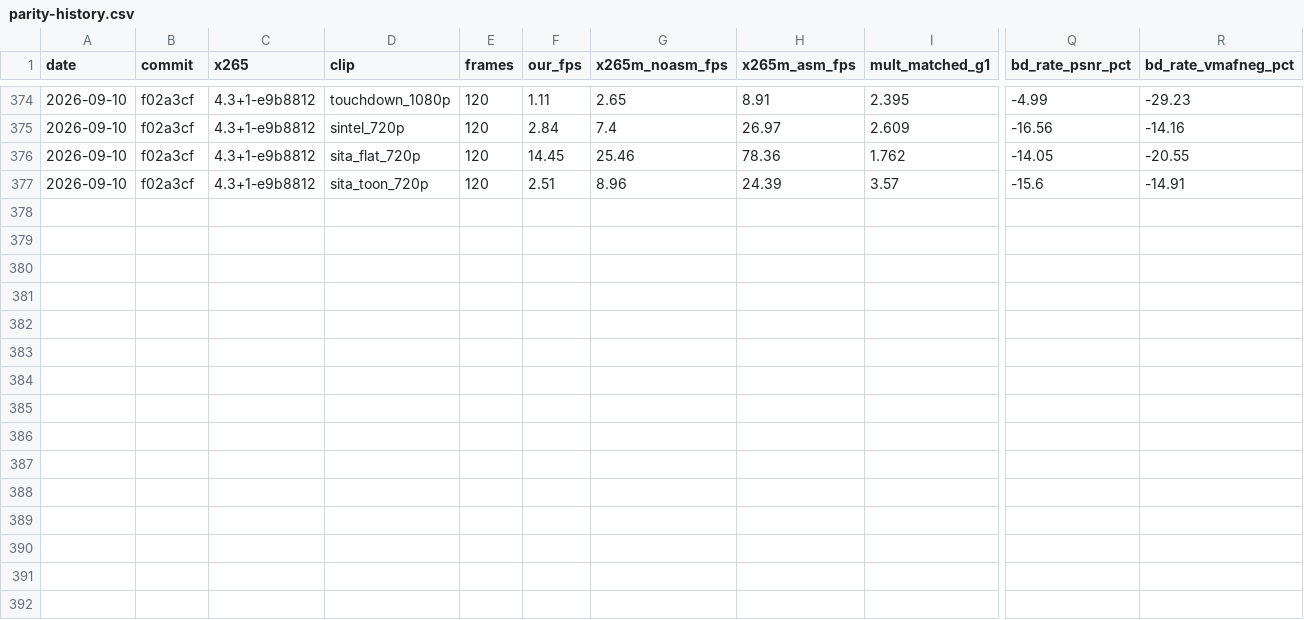
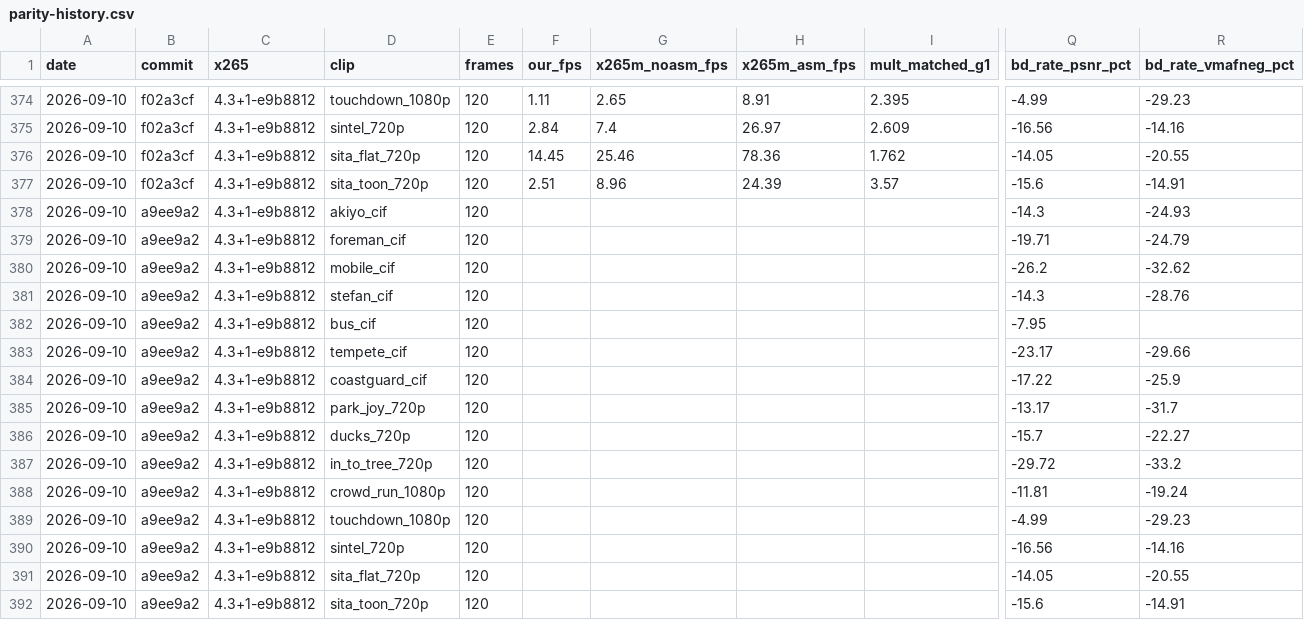
Before and after one commit to terranvigil/yah265, a CSV file: docs/data/parity-history.csv, drawn as a sheet; only a part is shown, gaps mark what is left out; rows hold the shown columns only; the diff names each change by its address in the sheet, - before the commit and + after, or states it on an @@ line.

Commit message:
board: the BD rows for the kernel block, unchanged as they must be
`make board-bd` on the kernel block. Every cell reproduces the row set
at 8db0c5e to the digit, which is the point: five of the six items are
bit-identical and the sixth ships its arm off, so the encoder emits the
same bytes and the BD-rate cannot move. Median BD-VMAF-NEG against the
matched arm stays -25.4%.

No timed row. The box carried another agent's threading battery all
session and the timed leg needs a quiet one; the interleaved
speed numbers for this block are in docs/phase4-ladder.md.

```diff
--- a/docs/data/parity-history.csv
+++ b/docs/data/parity-history.csv
+row 378: 2026-09-10 | a9ee9a2 | 4.3+1-e9b8812 | akiyo_cif | 120 |  |  |  |  | -14.3 | -24.93
+row 379: 2026-09-10 | a9ee9a2 | 4.3+1-e9b8812 | foreman_cif | 120 |  |  |  |  | -19.71 | -24.79
+row 380: 2026-09-10 | a9ee9a2 | 4.3+1-e9b8812 | mobile_cif | 120 |  |  |  |  | -26.2 | -32.62
+row 381: 2026-09-10 | a9ee9a2 | 4.3+1-e9b8812 | stefan_cif | 120 |  |  |  |  | -14.3 | -28.76
+row 382: 2026-09-10 | a9ee9a2 | 4.3+1-e9b8812 | bus_cif | 120 |  |  |  |  | -7.95
+row 383: 2026-09-10 | a9ee9a2 | 4.3+1-e9b8812 | tempete_cif | 120 |  |  |  |  | -23.17 | -29.66
+row 384: 2026-09-10 | a9ee9a2 | 4.3+1-e9b8812 | coastguard_cif | 120 |  |  |  |  | -17.22 | -25.9
+row 385: 2026-09-10 | a9ee9a2 | 4.3+1-e9b8812 | park_joy_720p | 120 |  |  |  |  | -13.17 | -31.7
+row 386: 2026-09-10 | a9ee9a2 | 4.3+1-e9b8812 | ducks_720p | 120 |  |  |  |  | -15.7 | -22.27
+row 387: 2026-09-10 | a9ee9a2 | 4.3+1-e9b8812 | in_to_tree_720p | 120 |  |  |  |  | -29.72 | -33.2
+row 388: 2026-09-10 | a9ee9a2 | 4.3+1-e9b8812 | crowd_run_1080p | 120 |  |  |  |  | -11.81 | -19.24
+row 389: 2026-09-10 | a9ee9a2 | 4.3+1-e9b8812 | touchdown_1080p | 120 |  |  |  |  | -4.99 | -29.23
+row 390: 2026-09-10 | a9ee9a2 | 4.3+1-e9b8812 | sintel_720p | 120 |  |  |  |  | -16.56 | -14.16
+row 391: 2026-09-10 | a9ee9a2 | 4.3+1-e9b8812 | sita_flat_720p | 120 |  |  |  |  | -14.05 | -20.55
+row 392: 2026-09-10 | a9ee9a2 | 4.3+1-e9b8812 | sita_toon_720p | 120 |  |  |  |  | -15.6 | -14.91
```
